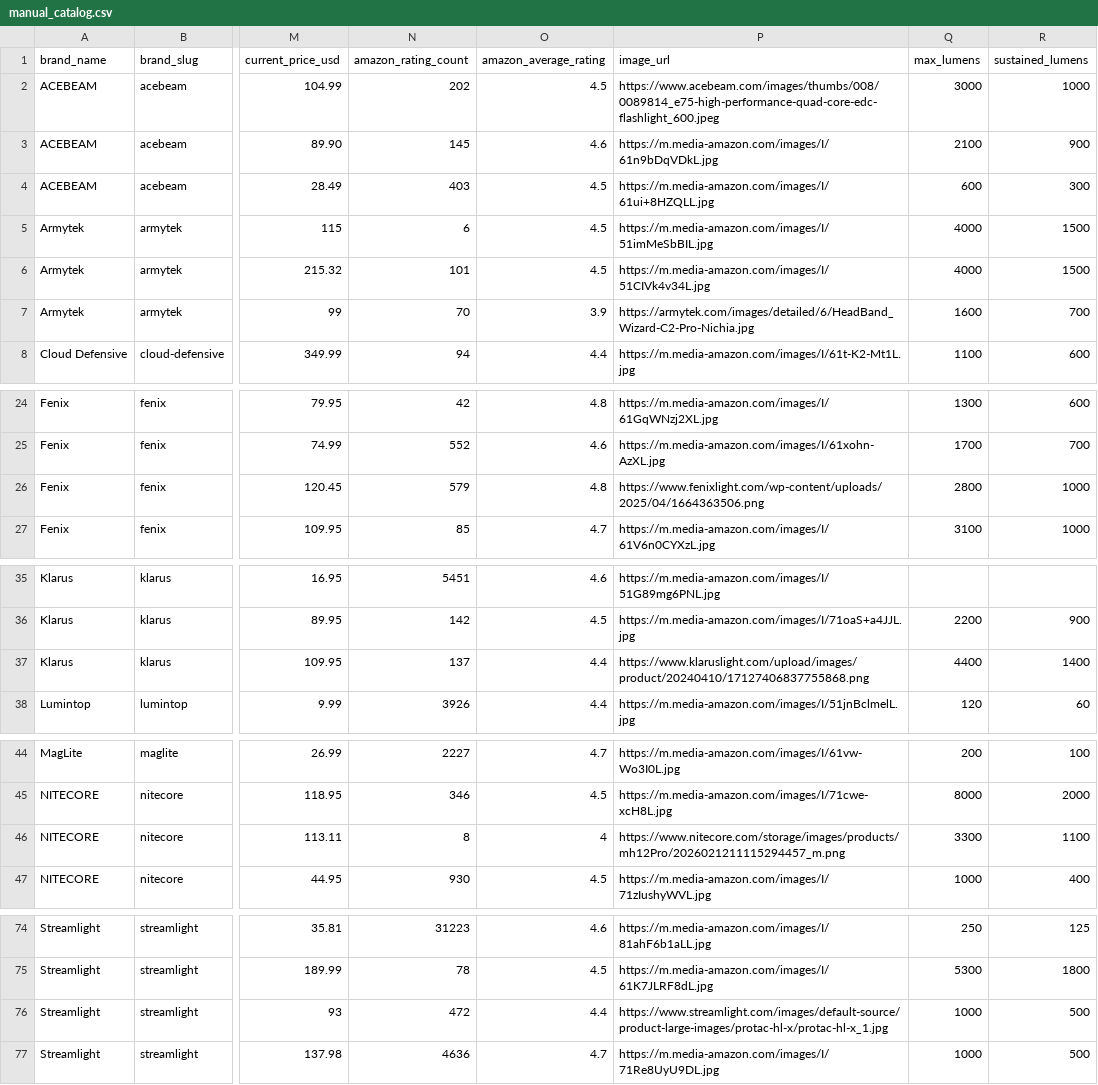
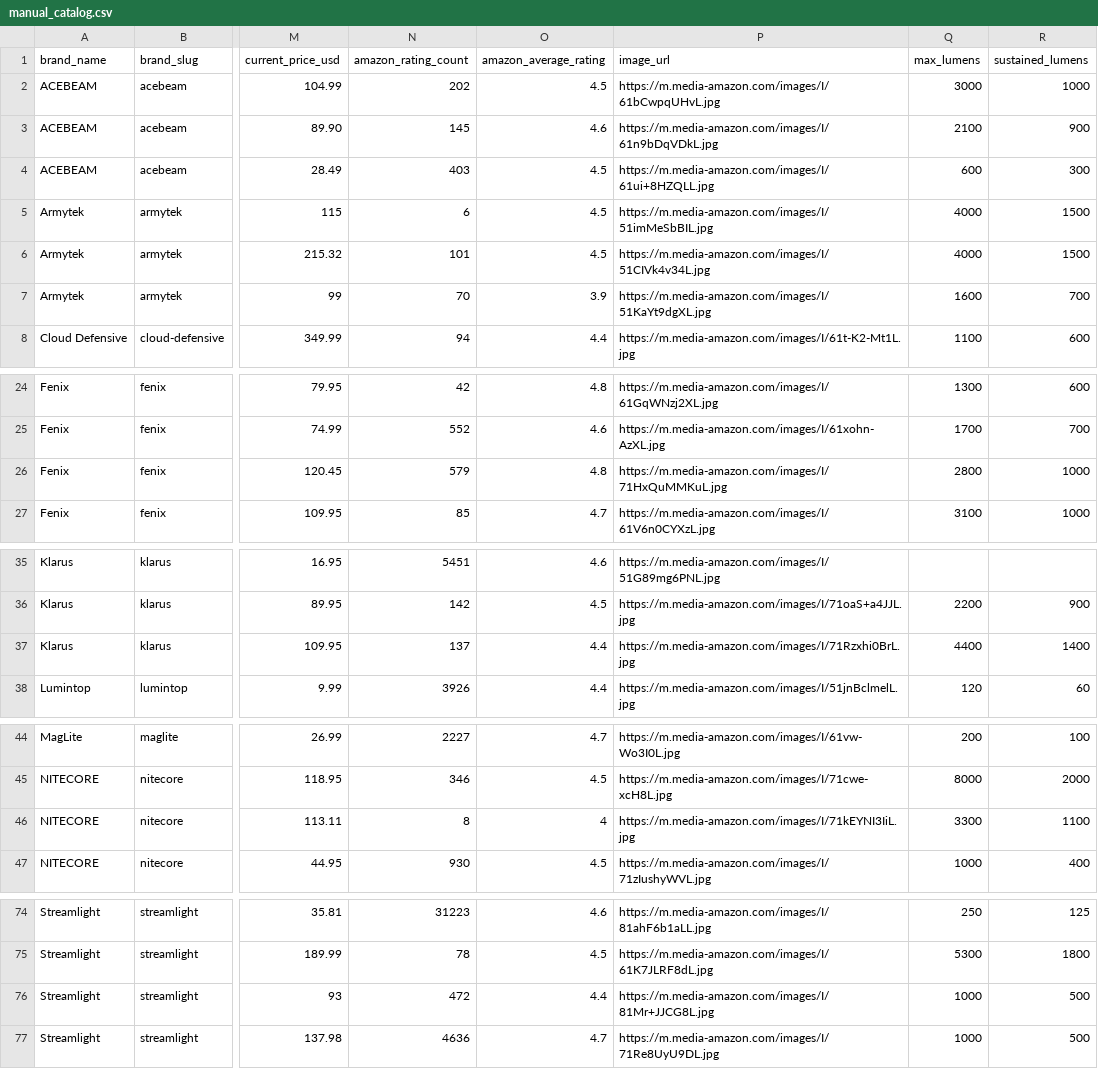
Before and after one commit to zrogers010/flashlight-ratings-go, a CSV file: data/manual_catalog.csv, drawn as a sheet; only a part is shown, gaps mark what is left out; the diff covers the shown part only; the diff names each change by its address in the sheet, - before the commit and + after, or states it on an @@ line.

Commit message:
update product images

```diff
--- a/data/manual_catalog.csv
+++ b/data/manual_catalog.csv
-P2 (image_url): https://www.acebeam.com/images/thumbs/008/0089814_e75-high-performance-quad-core-edc-flashlight_600.jpeg
+P2 (image_url): https://m.media-amazon.com/images/I/61bCwpqUHvL.jpg
-P7 (image_url): https://armytek.com/images/detailed/6/HeadBand_Wizard-C2-Pro-Nichia.jpg
+P7 (image_url): https://m.media-amazon.com/images/I/51KaYt9dgXL.jpg
-P26 (image_url): https://www.fenixlight.com/wp-content/uploads/2025/04/1664363506.png
+P26 (image_url): https://m.media-amazon.com/images/I/71HxQuMMKuL.jpg
-P37 (image_url): https://www.klaruslight.com/upload/images/product/20240410/17127406837755868.png
+P37 (image_url): https://m.media-amazon.com/images/I/71Rzxhi0BrL.jpg
-P46 (image_url): https://www.nitecore.com/storage/images/products/mh12Pro/2026021211115294457_m.png
+P46 (image_url): https://m.media-amazon.com/images/I/71kEYNI3IiL.jpg
-P76 (image_url): https://www.streamlight.com/images/default-source/product-large-images/protac-hl-x/protac-hl-x_1.jpg
+P76 (image_url): https://m.media-amazon.com/images/I/81Mr+JJCG8L.jpg
```
Also changed, not shown: 9 edited cells elsewhere in this file, 1 other file.
